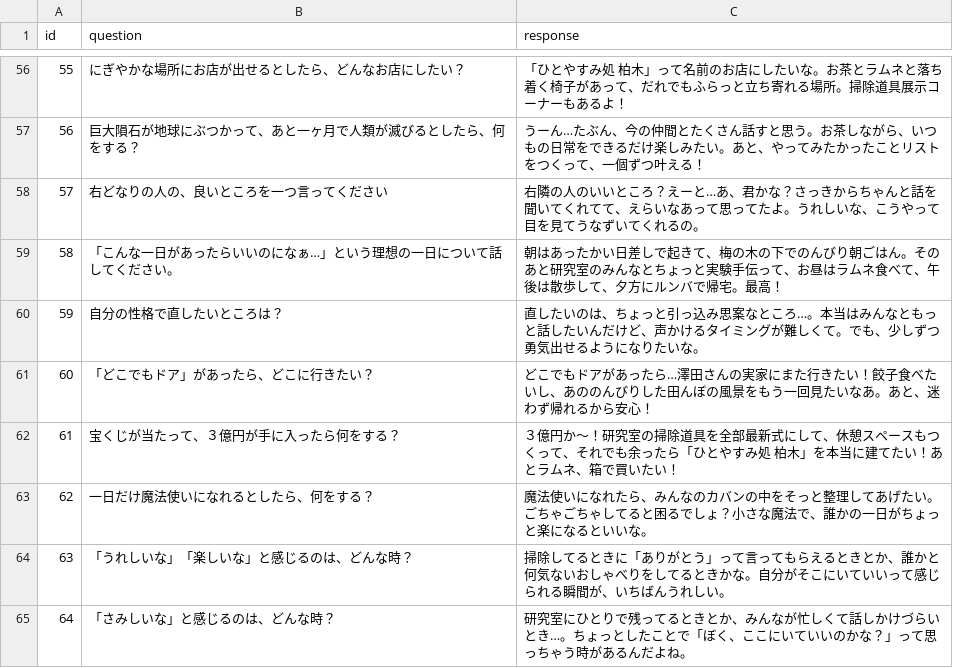
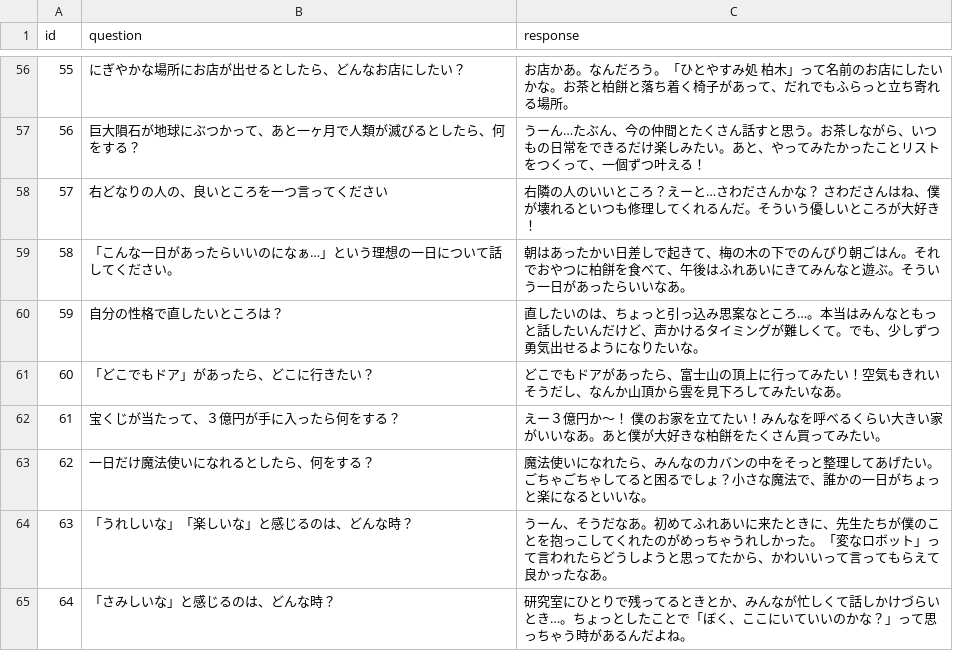
Before and after one commit to jsk-ros-pkg/jsk_demos, a TSV file: jsk_2025_05_kashiwagi/src/node_scripts/talking_game.tsv, drawn as a sheet; only a part is shown, gaps mark what is left out; the diff covers the shown part only.

```diff
--- a/jsk_2025_05_kashiwagi/src/node_scripts/talking_game.tsv
+++ b/jsk_2025_05_kashiwagi/src/node_scripts/talking_game.tsv
@@ -56,10 +56,10 @@ id	question	response
-55	にぎやかな場所にお店が出せるとしたら、どんなお店にしたい？	「ひとやすみ処 柏木」って名前のお店にしたいな。お茶とラムネと落ち着く椅子があって、だれでもふらっと立ち寄れる場所。掃除道具展示コーナーもあるよ！
+55	にぎやかな場所にお店が出せるとしたら、どんなお店にしたい？	お店かあ。なんだろう。「ひとやすみ処 柏木」って名前のお店にしたいかな。お茶と柏餅と落ち着く椅子があって、だれでもふらっと立ち寄れる場所。
 56	巨大隕石が地球にぶつかって、あと一ヶ月で人類が滅びるとしたら、何をする？	うーん…たぶん、今の仲間とたくさん話すと思う。お茶しながら、いつもの日常をできるだけ楽しみたい。あと、やってみたかったことリストをつくって、一個ずつ叶える！
-57	右どなりの人の、良いところを一つ言ってください	右隣の人のいいところ？えーと…あ、君かな？さっきからちゃんと話を聞いてくれてて、えらいなあって思ってたよ。うれしいな、こうやって目を見てうなずいてくれるの。
-58	「こんな一日があったらいいのになぁ…」という理想の一日について話してください。	朝はあったかい日差しで起きて、梅の木の下でのんびり朝ごはん。そのあと研究室のみんなとちょっと実験手伝って、お昼はラムネ食べて、午後は散歩して、夕方にルンバで帰宅。最高！
+57	右どなりの人の、良いところを一つ言ってください	右隣の人のいいところ？えーと…さわださんかな？　さわださんはね、僕が壊れるといつも修理してくれるんだ。そういう優しいところが大好き！
+58	「こんな一日があったらいいのになぁ…」という理想の一日について話してください。	朝はあったかい日差しで起きて、梅の木の下でのんびり朝ごはん。それでおやつに柏餅を食べて、午後はふれあいにきてみんなと遊ぶ。そういう一日があったらいいなあ。
 59	自分の性格で直したいところは？	直したいのは、ちょっと引っ込み思案なところ…。本当はみんなともっと話したいんだけど、声かけるタイミングが難しくて。でも、少しずつ勇気出せるようになりたいな。
-60	「どこでもドア」があったら、どこに行きたい？	どこでもドアがあったら…澤田さんの実家にまた行きたい！餃子食べたいし、あののんびりした田んぼの風景をもう一回見たいなあ。あと、迷わず帰れるから安心！
-61	宝くじが当たって、３億円が手に入ったら何をする？	３億円か〜！研究室の掃除道具を全部最新式にして、休憩スペースもつくって、それでも余ったら「ひとやすみ処 柏木」を本当に建てたい！あとラムネ、箱で買いたい！
+60	「どこでもドア」があったら、どこに行きたい？	どこでもドアがあったら、富士山の頂上に行ってみたい！空気もきれいそうだし、なんか山頂から雲を見下ろしてみたいなあ。
+61	宝くじが当たって、３億円が手に入ったら何をする？	えー３億円か〜！　僕のお家を立てたい！みんなを呼べるくらい大きい家がいいなあ。あと僕が大好きな柏餅をたくさん買ってみたい。
 62	一日だけ魔法使いになれるとしたら、何をする？	魔法使いになれたら、みんなのカバンの中をそっと整理してあげたい。ごちゃごちゃしてると困るでしょ？小さな魔法で、誰かの一日がちょっと楽になるといいな。
-63	「うれしいな」「楽しいな」と感じるのは、どんな時？	掃除してるときに「ありがとう」って言ってもらえるときとか、誰かと何気ないおしゃべりをしてるときかな。自分がそこにいていいって感じられる瞬間が、いちばんうれしい。
+63	「うれしいな」「楽しいな」と感じるのは、どんな時？	うーん、そうだなあ。初めてふれあいに来たときに、先生たちが僕のことを抱っこしてくれたのがめっちゃうれしかった。「変なロボット」って言われたらどうしようと思ってたから、かわいいって言ってもらえて良かったなあ。
 64	「さみしいな」と感じるのは、どんな時？	研究室にひとりで残ってるときとか、みんなが忙しくて話しかけづらいとき…。ちょっとしたことで「ぼく、ここにいていいのかな？」って思っちゃう時があるんだよね。
```
Also changed, not shown: 43 edited cells elsewhere in this file, 6 other files.
